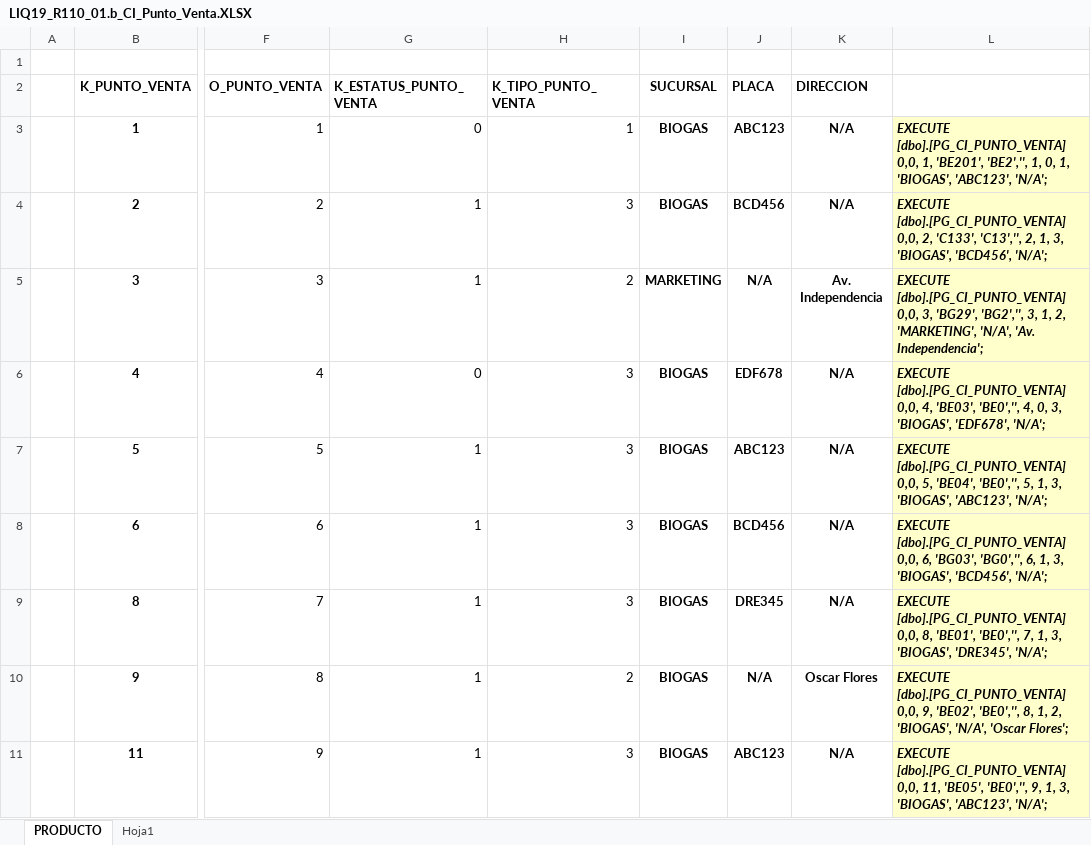
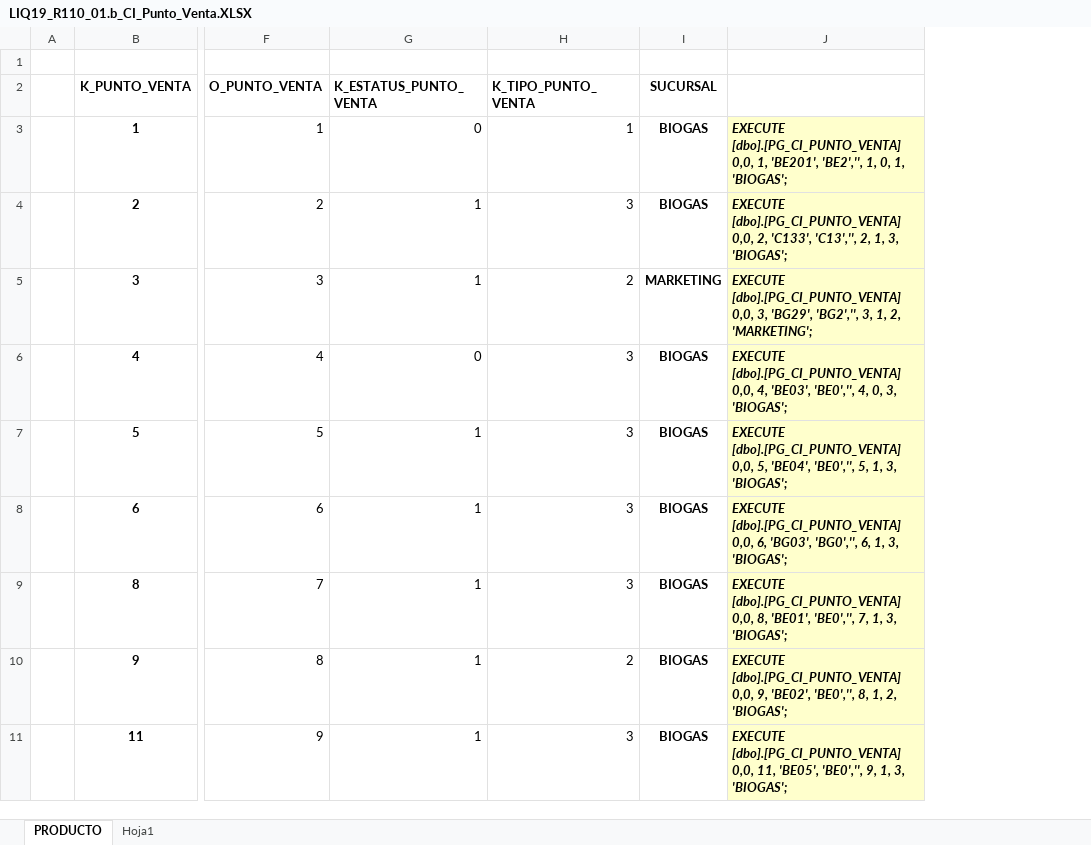
Before and after one commit to chubuntuarc/LIQ_Back, an Excel workbook: Scripts_R110_Catalogos/LIQ19_R110_01.b_CI_Punto_Venta.XLSX, sheet PRODUCTO, drawn as a sheet; only a part is shown, gaps mark what is left out; values as stored, in another font and other column widths than the file's, no borders; removed rows and columns are numbered as before the commit, all else as after; the diff names each change by its address in the sheet, - before the commit and + after, or states it on an @@ line.

Commit message:
Puntos_Venta V0

```diff
--- a/Scripts_R110_Catalogos/LIQ19_R110_01.b_CI_Punto_Venta.XLSX (sheet PRODUCTO)
+++ b/Scripts_R110_Catalogos/LIQ19_R110_01.b_CI_Punto_Venta.XLSX (sheet PRODUCTO)
-column J (PLACA), rows 3-11: ABC123 | BCD456 | N/A | EDF678 | ABC123 | BCD456 | DRE345 | N/A | ABC123
-column K (DIRECCION), rows 3-11: N/A | N/A | Av. Independencia | N/A | N/A | N/A | N/A | Oscar Flores | N/A
-column L, rows 3-11: EXECUTE [dbo].[PG_CI_PUNTO_VENTA] 0,0, 1, 'BE201', 'BE2','', 1, 0, 1, 'BIOGAS', 'ABC123', 'N/A'; | EXECUTE [dbo].[PG_CI_PUNTO_VENTA] 0,0, 2, 'C133', 'C13','', 2, 1, 3, 'BIOGAS', 'BCD456', 'N/A'; | EXECUTE [dbo].[PG_CI_PUNTO_VENTA] 0,0, 3, 'BG29', 'BG2','', 3, 1, 2, 'MARKETING', 'N/A', 'Av. Independencia'; | EXECUTE [dbo].[PG_CI_PUNTO_VENTA] 0,0, 4, 'BE03', 'BE0','', 4, 0, 3, 'BIOGAS', 'EDF678', 'N/A'; | EXECUTE [dbo].[PG_CI_PUNTO_VENTA] 0,0, 5, 'BE04', 'BE0','', 5, 1, 3, 'BIOGAS', 'ABC123', 'N/A'; | EXECUTE [dbo].[PG_CI_PUNTO_VENTA] 0,0, 6, 'BG03', 'BG0','', 6, 1, 3, 'BIOGAS', 'BCD456', 'N/A'; | EXECUTE [dbo].[PG_CI_PUNTO_VENTA] 0,0, 8, 'BE01', 'BE0','', 7, 1, 3, 'BIOGAS', 'DRE345', 'N/A'; | EXECUTE [dbo].[PG_CI_PUNTO_VENTA] 0,0, 9, 'BE02', 'BE0','', 8, 1, 2, 'BIOGAS', 'N/A', 'Oscar Flores'; | EXECUTE [dbo].[PG_CI_PUNTO_VENTA] 0,0, 11, 'BE05', 'BE0','', 9, 1, 3, 'BIOGAS', 'ABC123', 'N/A';
+column J, rows 3-11: EXECUTE [dbo].[PG_CI_PUNTO_VENTA] 0,0, 1, 'BE201', 'BE2','', 1, 0, 1, 'BIOGAS'; | EXECUTE [dbo].[PG_CI_PUNTO_VENTA] 0,0, 2, 'C133', 'C13','', 2, 1, 3, 'BIOGAS'; | EXECUTE [dbo].[PG_CI_PUNTO_VENTA] 0,0, 3, 'BG29', 'BG2','', 3, 1, 2, 'MARKETING'; | EXECUTE [dbo].[PG_CI_PUNTO_VENTA] 0,0, 4, 'BE03', 'BE0','', 4, 0, 3, 'BIOGAS'; | EXECUTE [dbo].[PG_CI_PUNTO_VENTA] 0,0, 5, 'BE04', 'BE0','', 5, 1, 3, 'BIOGAS'; | EXECUTE [dbo].[PG_CI_PUNTO_VENTA] 0,0, 6, 'BG03', 'BG0','', 6, 1, 3, 'BIOGAS'; | EXECUTE [dbo].[PG_CI_PUNTO_VENTA] 0,0, 8, 'BE01', 'BE0','', 7, 1, 3, 'BIOGAS'; | EXECUTE [dbo].[PG_CI_PUNTO_VENTA] 0,0, 9, 'BE02', 'BE0','', 8, 1, 2, 'BIOGAS'; | EXECUTE [dbo].[PG_CI_PUNTO_VENTA] 0,0, 11, 'BE05', 'BE0','', 9, 1, 3, 'BIOGAS';
```
Also changed, not shown: 7 other files.
